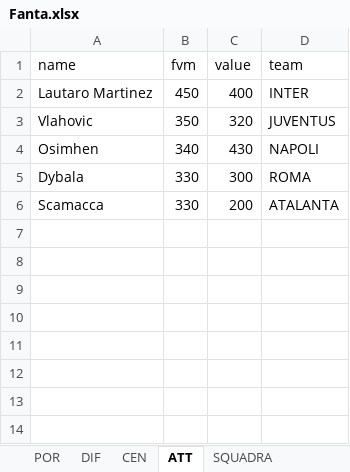
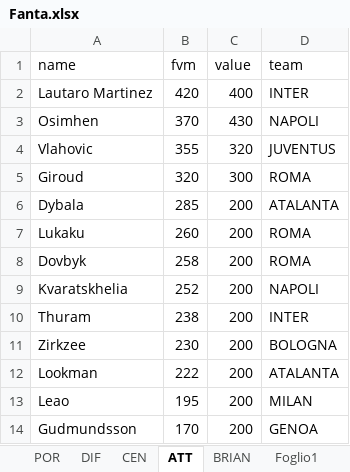
Before and after one commit to bukpe/fantacalcio-rep, an Excel workbook: Fanta.xlsx, sheet ATT, drawn as a sheet; values as stored, in another font and other column widths than the file's, no borders; removed rows and columns are numbered as before the commit, all else as after; the diff names each change by its address in the sheet, - before the commit and + after, or states it on an @@ line.

```diff
--- a/Fanta.xlsx (sheet ATT)
+++ b/Fanta.xlsx (sheet ATT)
-sheet tab: SQUADRA
+sheet tab: BRIAN
+sheet tab: Foglio1
-B2 (fvm): 450
+B2 (fvm): 420
-row 3: Vlahovic | 350 | 320 | JUVENTUS
-B3 (fvm): 340
+B3 (fvm): 370
+row 4: Vlahovic | 355 | 320 | JUVENTUS
+row 5: Giroud | 320 | 300 | ROMA
-B6 (fvm): 330
+B6 (fvm): 285
-C6 (value): 300
+C6 (value): 200
-D6 (team): ROMA
+D6 (team): ATALANTA
+row 7: Lukaku | 260 | 200 | ROMA
+row 8: Dovbyk | 258 | 200 | ROMA
+row 9: Kvaratskhelia | 252 | 200 | NAPOLI
+row 10: Thuram | 238 | 200 | INTER
+row 11: Zirkzee | 230 | 200 | BOLOGNA
-A12 (name): Scamacca
+A12 (name): Lookman
-B12 (fvm): 330
+B12 (fvm): 222
+row 13: Leao | 195 | 200 | MILAN
+row 14: Gudmundsson | 170 | 200 | GENOA
```
Also changed, not shown: sheet BRIAN, other sheet tabs, 2 other files.
